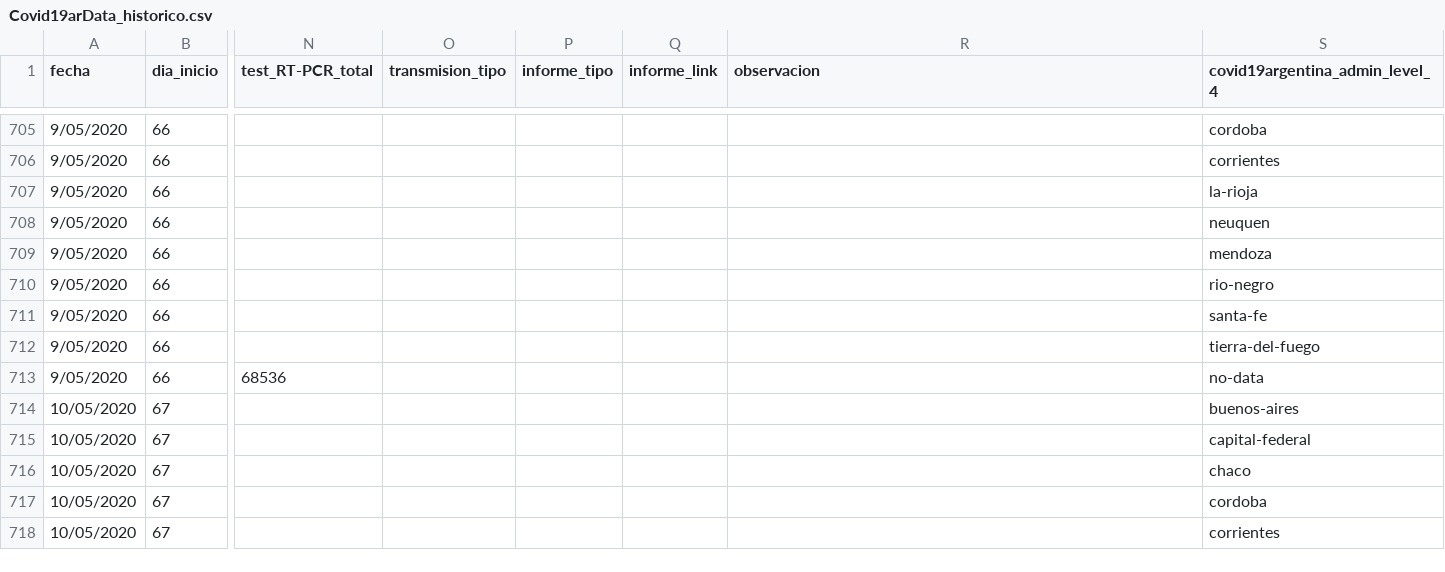
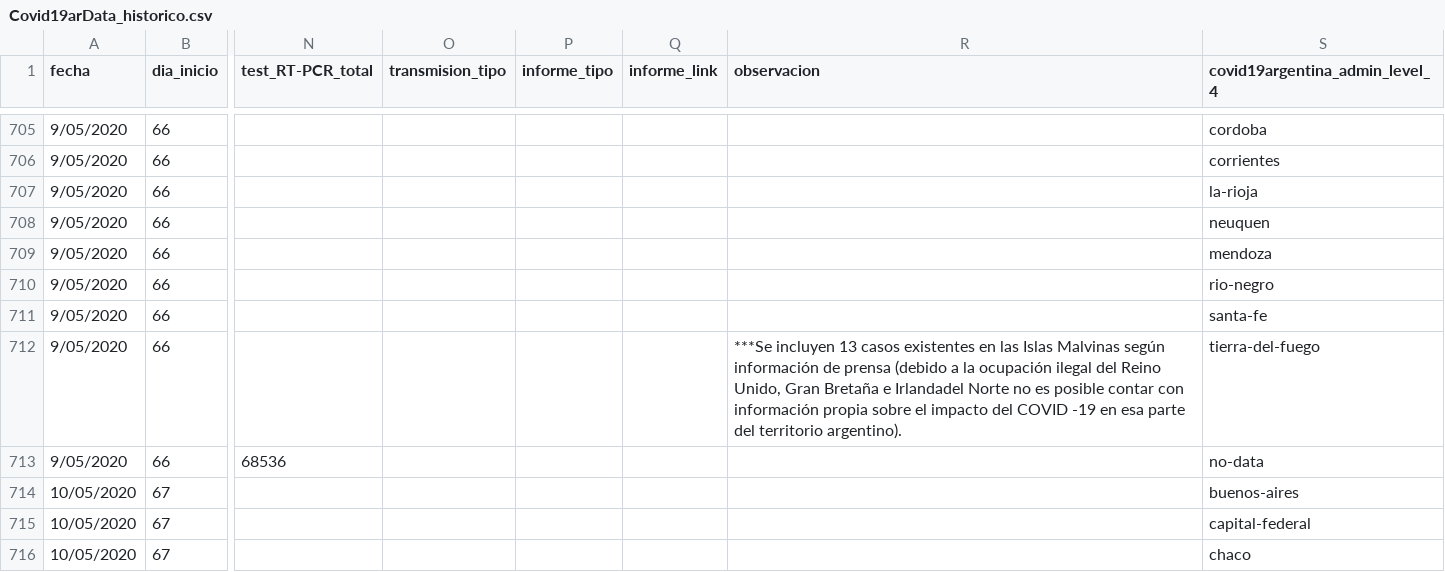
Before and after one commit to sergiovillordo/covid19_spread, a CSV file: data/argentina/Covid19arData_historico.csv, drawn as a sheet; only a part is shown, gaps mark what is left out; the shorter side is filled out with more unchanged rows; the diff covers the shown part only; the diff names each change by its address in the sheet, - before the commit and + after, or states it on an @@ line.

```diff
--- a/data/argentina/Covid19arData_historico.csv
+++ b/data/argentina/Covid19arData_historico.csv
-R712 (observacion): (empty)
+R712 (observacion): ***Se incluyen 13 casos existentes en las Islas Malvinas según información de prensa (debido a la ocupación ilegal del Reino Unido, Gran Bretaña e Irlandadel Norte no es posible contar con información propia sobre el impacto del COVID -19 en esa parte del territorio argentino).
```
Also changed, not shown: 16 added rows and 21 edited cells elsewhere in this file, 1 other file.
